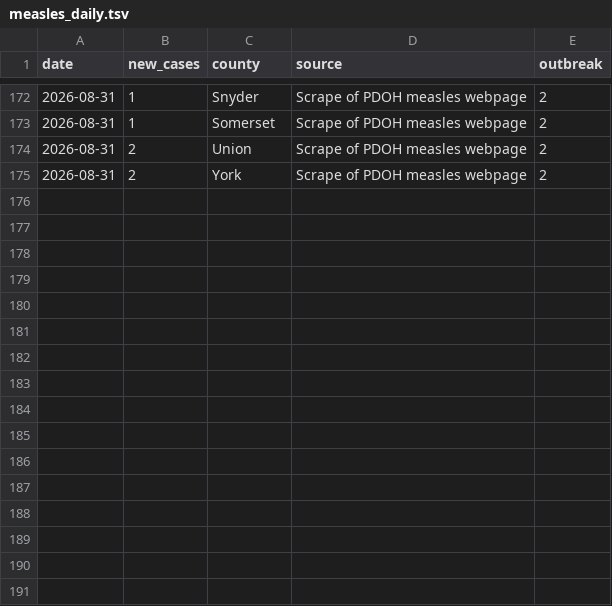
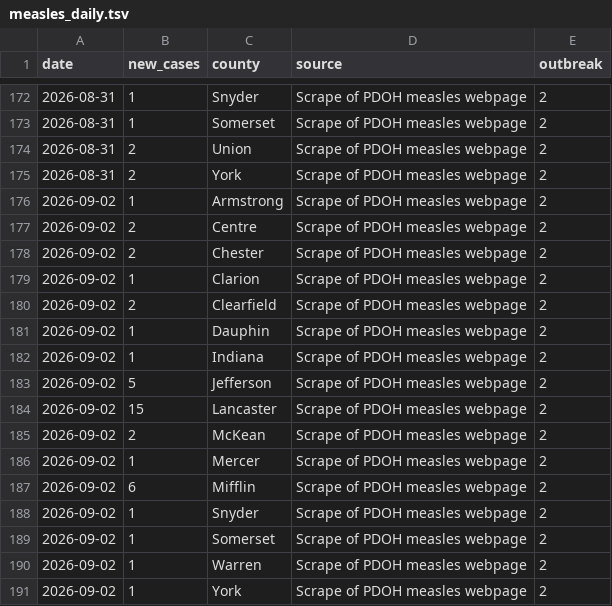
Before and after one commit to PittsburghPG/measles-tracker, a TSV file: data/measles_daily.tsv, drawn as a sheet; only a part is shown, gaps mark what is left out; the diff names each change by its address in the sheet, - before the commit and + after, or states it on an @@ line.

```diff
--- a/data/measles_daily.tsv
+++ b/data/measles_daily.tsv
+row 176: 2026-09-02 | 1 | Armstrong | Scrape of PDOH measles webpage | 2
+row 177: 2026-09-02 | 2 | Centre | Scrape of PDOH measles webpage | 2
+row 178: 2026-09-02 | 2 | Chester | Scrape of PDOH measles webpage | 2
+row 179: 2026-09-02 | 1 | Clarion | Scrape of PDOH measles webpage | 2
+row 180: 2026-09-02 | 2 | Clearfield | Scrape of PDOH measles webpage | 2
+row 181: 2026-09-02 | 1 | Dauphin | Scrape of PDOH measles webpage | 2
+row 182: 2026-09-02 | 1 | Indiana | Scrape of PDOH measles webpage | 2
+row 183: 2026-09-02 | 5 | Jefferson | Scrape of PDOH measles webpage | 2
+row 184: 2026-09-02 | 15 | Lancaster | Scrape of PDOH measles webpage | 2
+row 185: 2026-09-02 | 2 | McKean | Scrape of PDOH measles webpage | 2
+row 186: 2026-09-02 | 1 | Mercer | Scrape of PDOH measles webpage | 2
+row 187: 2026-09-02 | 6 | Mifflin | Scrape of PDOH measles webpage | 2
+row 188: 2026-09-02 | 1 | Snyder | Scrape of PDOH measles webpage | 2
+row 189: 2026-09-02 | 1 | Somerset | Scrape of PDOH measles webpage | 2
+row 190: 2026-09-02 | 1 | Warren | Scrape of PDOH measles webpage | 2
+row 191: 2026-09-02 | 1 | York | Scrape of PDOH measles webpage | 2
```
Also changed, not shown: data/measles_daily_age_group.tsv, data/measles_daily_hospitalization.tsv, 5 other files.
